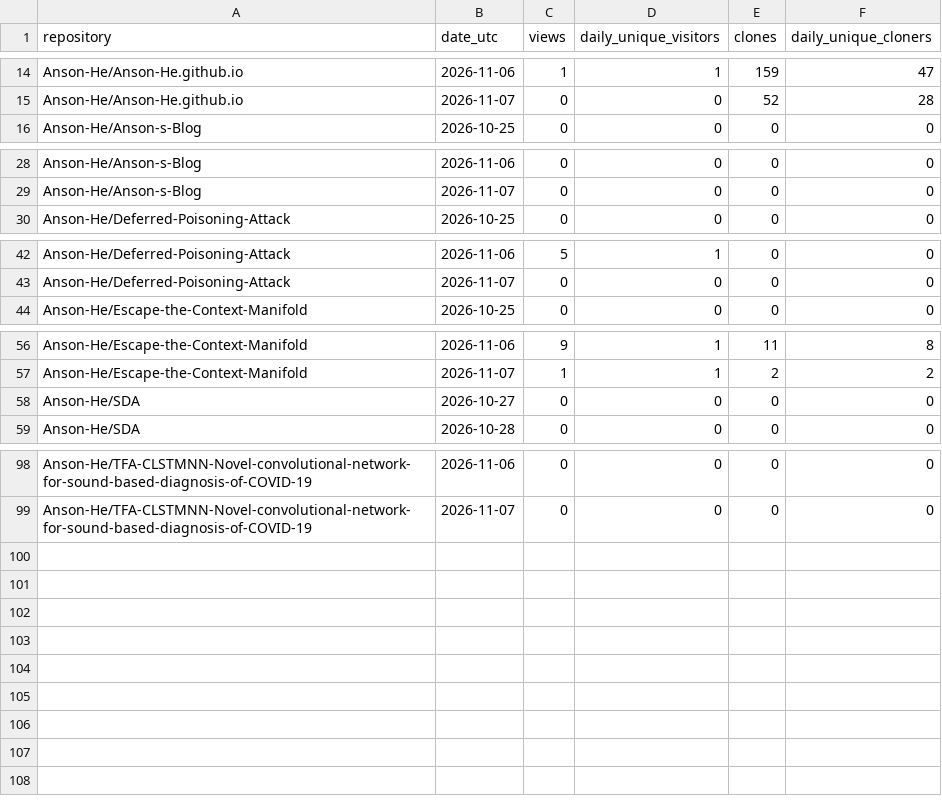
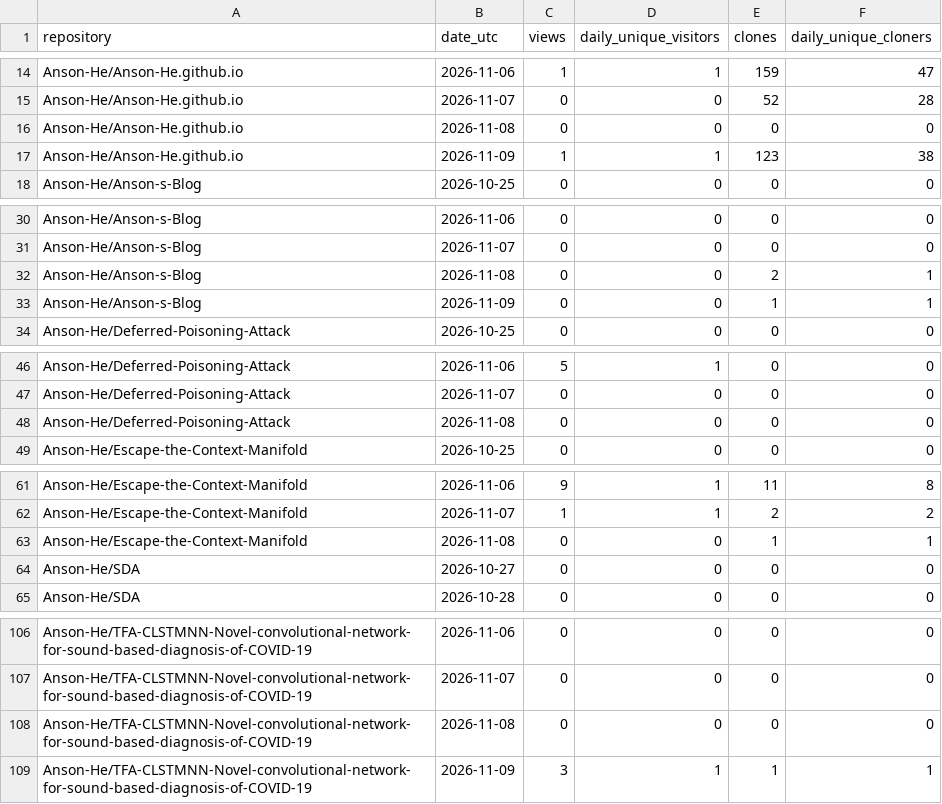
Before and after one commit to Anson-He/github-traffic-vault, a CSV file: data/traffic.csv, drawn as a sheet; only a part is shown, gaps mark what is left out; the diff covers the shown part only.

```diff
--- a/data/traffic.csv
+++ b/data/traffic.csv
@@ -15,2 +15,4 @@ Anson-He/Anson-He.github.io,2026-11-06,1,1,159,47
 Anson-He/Anson-He.github.io,2026-11-07,0,0,52,28
+Anson-He/Anson-He.github.io,2026-11-08,0,0,0,0
+Anson-He/Anson-He.github.io,2026-11-09,1,1,123,38
 Anson-He/Anson-s-Blog,2026-10-25,0,0,0,0
@@ -29,2 +31,4 @@ Anson-He/Anson-s-Blog,2026-11-06,0,0,0,0
 Anson-He/Anson-s-Blog,2026-11-07,0,0,0,0
+Anson-He/Anson-s-Blog,2026-11-08,0,0,2,1
+Anson-He/Anson-s-Blog,2026-11-09,0,0,1,1
 Anson-He/Deferred-Poisoning-Attack,2026-10-25,0,0,0,0
@@ -43,2 +47,3 @@ Anson-He/Deferred-Poisoning-Attack,2026-11-06,5,1,0,0
 Anson-He/Deferred-Poisoning-Attack,2026-11-07,0,0,0,0
+Anson-He/Deferred-Poisoning-Attack,2026-11-08,0,0,0,0
 Anson-He/Escape-the-Context-Manifold,2026-10-25,0,0,0,0
@@ -57,2 +62,3 @@ Anson-He/Escape-the-Context-Manifold,2026-11-06,9,1,11,8
 Anson-He/Escape-the-Context-Manifold,2026-11-07,1,1,2,2
+Anson-He/Escape-the-Context-Manifold,2026-11-08,0,0,1,1
 Anson-He/SDA,2026-10-27,0,0,0,0
@@ -99 +107,3 @@ Anson-He/TFA-CLSTMNN-Novel-convolutional-network-for-sound-based-diagnosis-of-CO
 Anson-He/TFA-CLSTMNN-Novel-convolutional-network-for-sound-based-diagnosis-of-COVID-19,2026-11-07,0,0,0,0
+Anson-He/TFA-CLSTMNN-Novel-convolutional-network-for-sound-based-diagnosis-of-COVID-19,2026-11-08,0,0,0,0
+Anson-He/TFA-CLSTMNN-Novel-convolutional-network-for-sound-based-diagnosis-of-COVID-19,2026-11-09,3,1,1,1
```
Also changed, not shown: 2 added rows elsewhere in this file, 9 other files.
